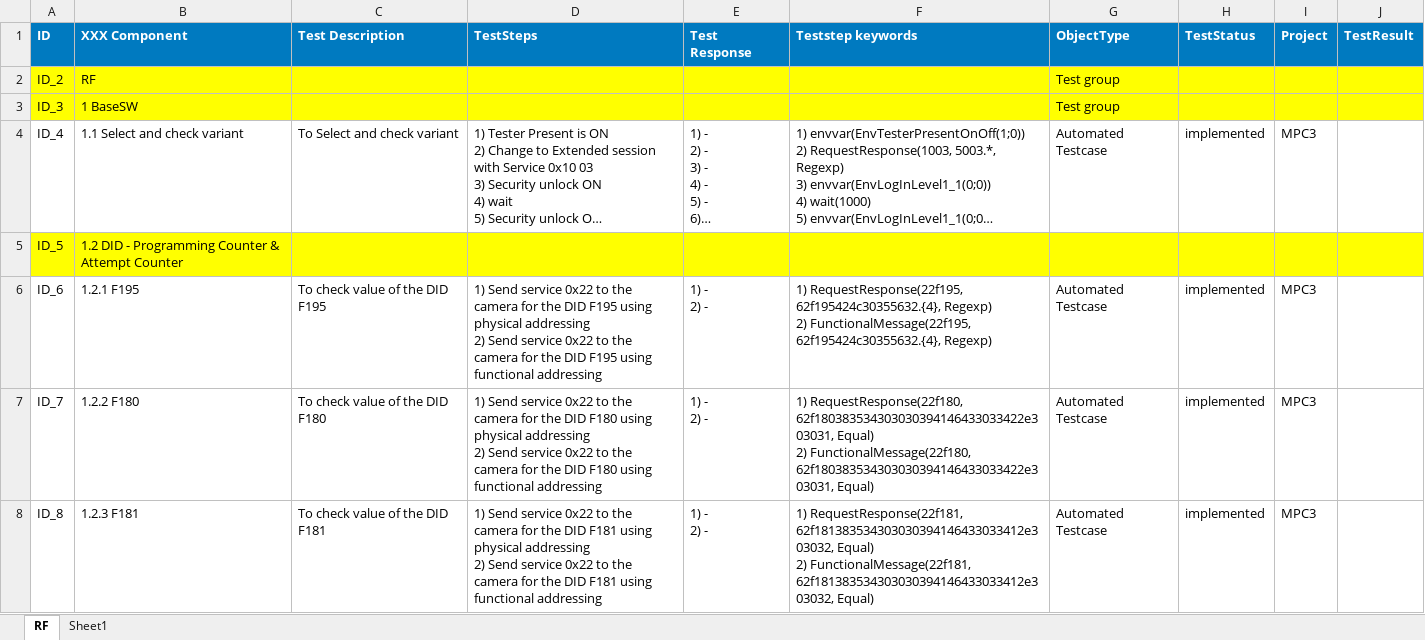
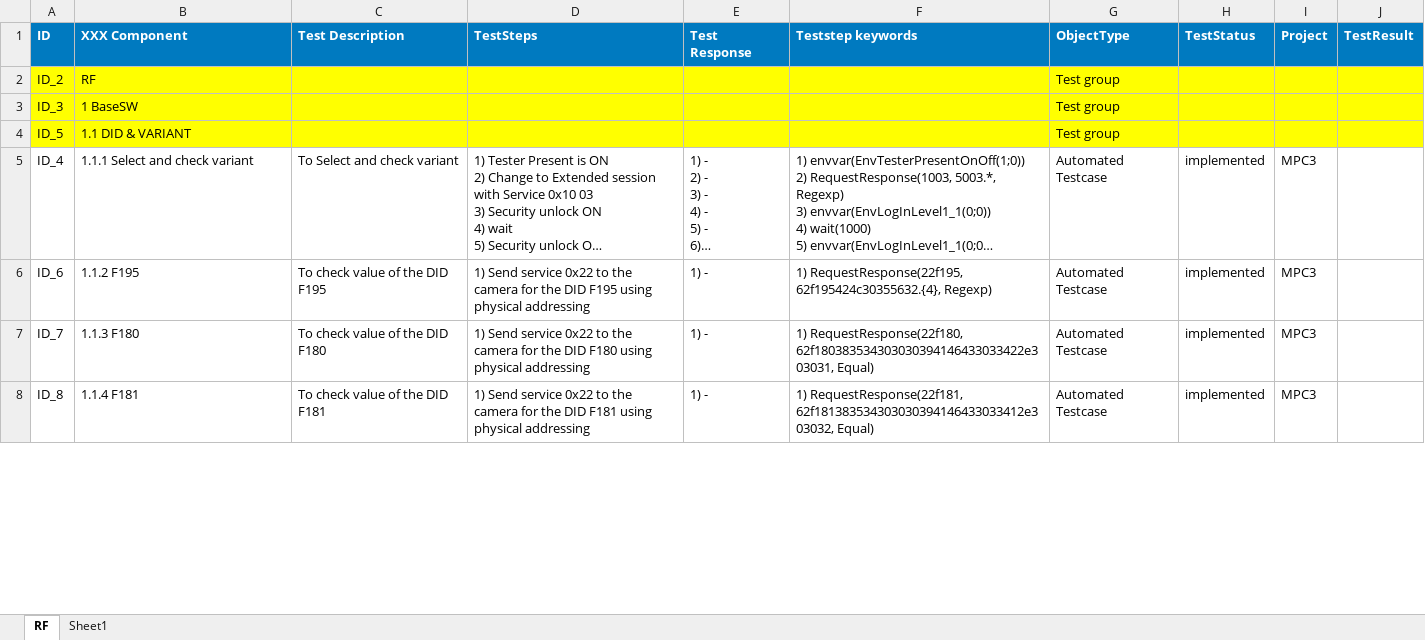
Before and after one commit to HuynhMinhDang08022001/HuynhMinhDang08022001, an Excel workbook: REFLASH tool/RF.xlsx, sheet RF, drawn as a sheet; only a part is shown; long unchanged cells end in …; values as stored, in another font and other column widths than the file's, no borders; removed rows and columns are numbered as before the commit, all else as after; ↵ is a line break in a cell; the diff covers the shown part only; the diff names each change by its address in the sheet, - before the commit and + after, or states it on an @@ line.

```diff
--- a/REFLASH tool/RF.xlsx (sheet RF)
+++ b/REFLASH tool/RF.xlsx (sheet RF)
+row 4: ID_5 | 1.1 DID & VARIANT |  |  |  |  | Test group
-B5 (XXX Component): 1.1 Select and check variant
+B5 (XXX Component): 1.1.1 Select and check variant
-row 5: ID_5 | 1.2 DID - Programming Counter & Attempt Counter
-B6 (XXX Component): 1.2.1 F195
+B6 (XXX Component): 1.1.2 F195
-D6 (TestSteps): …physical addressing ↵ 2) Send service 0x22 to the camera for the DID F195 using functional addressing
+D6 (TestSteps): …physical addressing
-E6:E8 (Test Response): 1) - ↵ 2) -
+E6:E8 (Test Response): 1) -
-F6 (Teststep keywords): …62f195424c30355632.{4}, Regexp) ↵ 2) FunctionalMessage(22f195, 62f195424c30355632.{4}, Regexp)
+F6 (Teststep keywords): …62f195424c30355632.{4}, Regexp)
-B7 (XXX Component): 1.2.2 F180
+B7 (XXX Component): 1.1.3 F180
-D7 (TestSteps): …physical addressing ↵ 2) Send service 0x22 to the camera for the DID F180 using functional addressing
+D7 (TestSteps): …physical addressing
-F7 (Teststep keywords): …62f180383534303030394146433033422e303031, Equal) ↵ 2) FunctionalMessage(22f180, 62f180383534303030394146433033422e303031, Equal)
+F7 (Teststep keywords): …62f180383534303030394146433033422e303031, Equal)
-B8 (XXX Component): 1.2.3 F181
+B8 (XXX Component): 1.1.4 F181
-D8 (TestSteps): …physical addressing ↵ 2) Send service 0x22 to the camera for the DID F181 using functional addressing
+D8 (TestSteps): …physical addressing
-F8 (Teststep keywords): …62f181383534303030394146433033412e303032, Equal) ↵ 2) FunctionalMessage(22f181, 62f181383534303030394146433033412e303032, Equal)
+F8 (Teststep keywords): …62f181383534303030394146433033412e303032, Equal)
```
Also changed, not shown: 2 added rows, 157 edited cells and cell formats elsewhere in this sheet, 2 other files.
